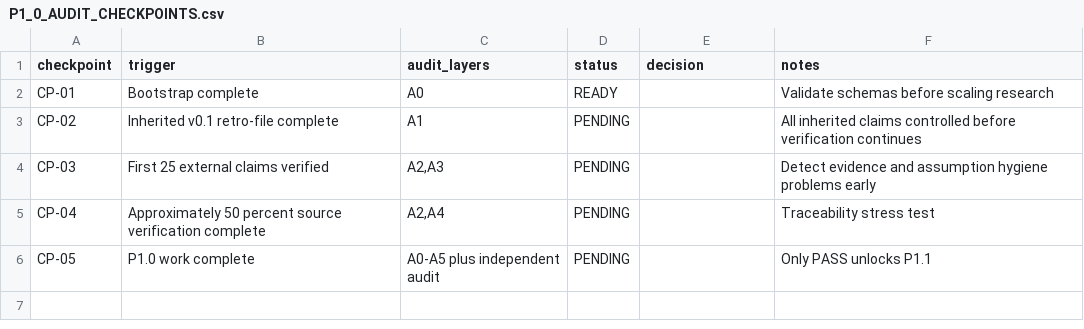
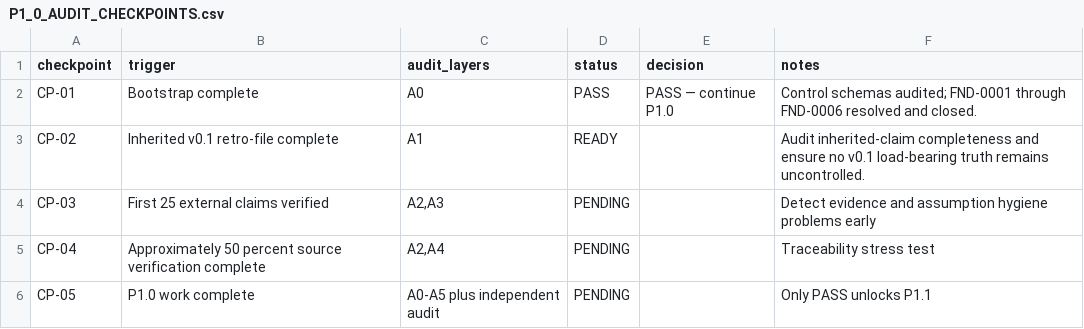
Before and after one commit to hanitaki93-create/construction-procurement-os, a CSV file: 04_phases/phase_1/P1.0_research_control/audits/P1_0_AUDIT_CHECKPOINTS.csv, drawn as a sheet.

Commit message:
Pass CP-01 and activate CP-02 audit

```diff
--- a/04_phases/phase_1/P1.0_research_control/audits/P1_0_AUDIT_CHECKPOINTS.csv
+++ b/04_phases/phase_1/P1.0_research_control/audits/P1_0_AUDIT_CHECKPOINTS.csv
@@ -1,4 +1,4 @@
 checkpoint,trigger,audit_layers,status,decision,notes
-CP-01,Bootstrap complete,A0,READY,,Validate schemas before scaling research
-CP-02,Inherited v0.1 retro-file complete,A1,PENDING,,All inherited claims controlled before verification continues
+CP-01,Bootstrap complete,A0,PASS,PASS — continue P1.0,"Control schemas audited; FND-0001 through FND-0006 resolved and closed."
+CP-02,Inherited v0.1 retro-file complete,A1,READY,,"Audit inherited-claim completeness and ensure no v0.1 load-bearing truth remains uncontrolled."
 CP-03,First 25 external claims verified,"A2,A3",PENDING,,Detect evidence and assumption hygiene problems early
```
